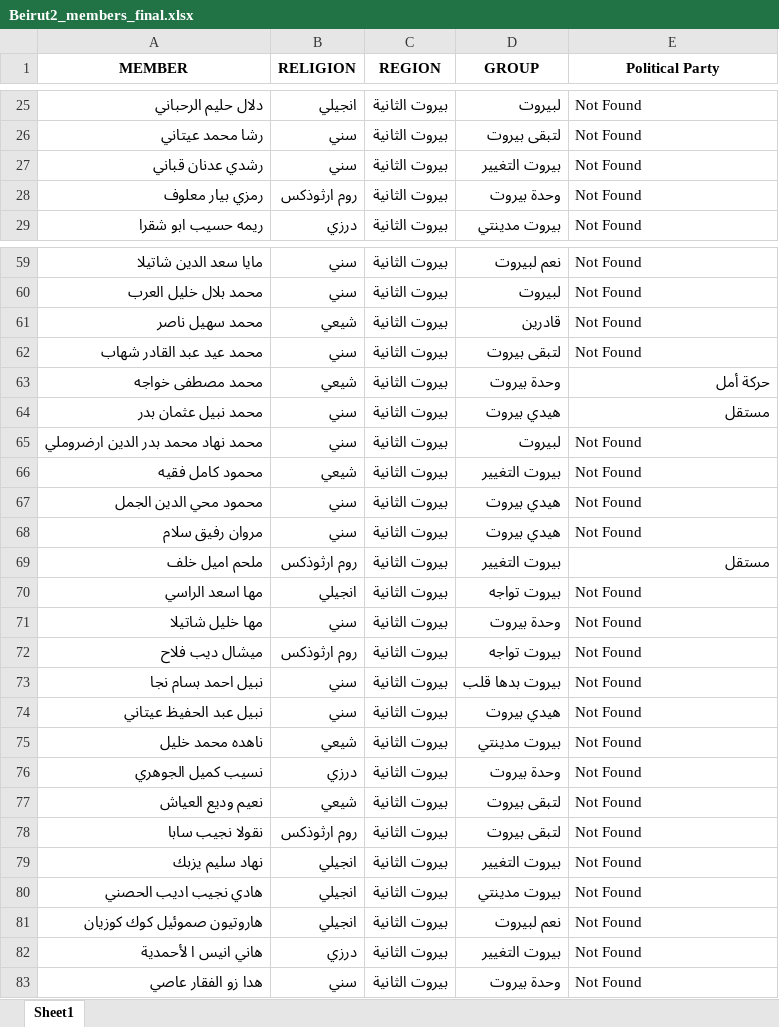
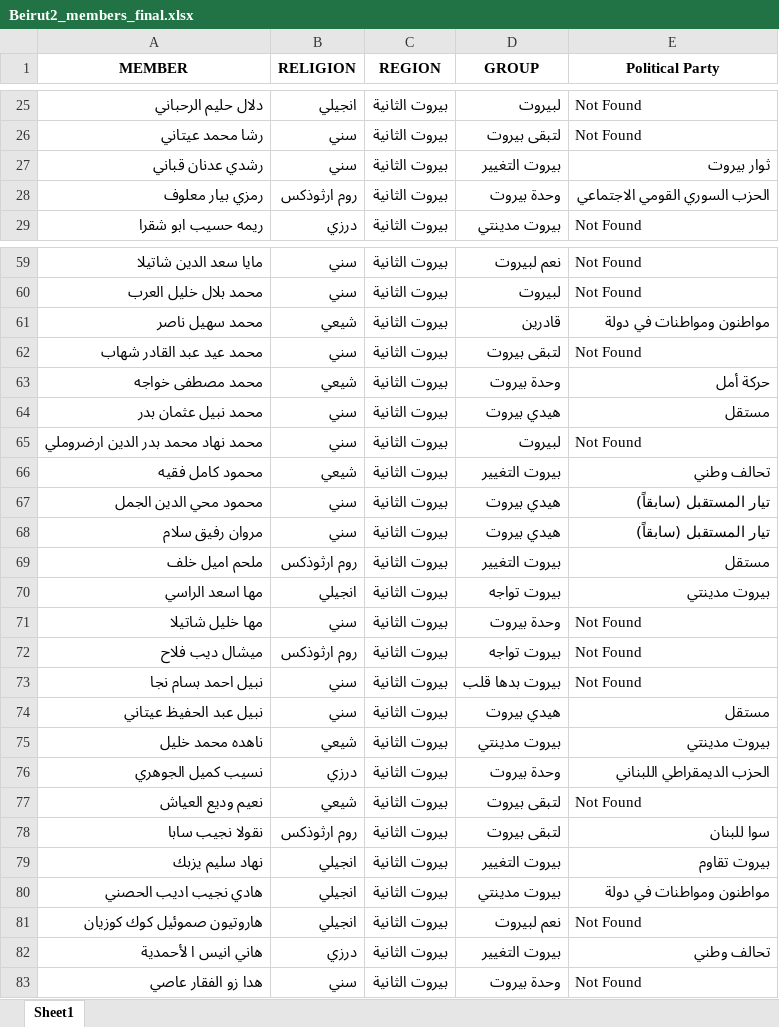
Before and after one commit to mohammadtout24/election-simulation, an Excel workbook: 2022/Beirut2/Beirut2_members_final.xlsx, sheet Sheet1, drawn as a sheet; only a part is shown, gaps mark what is left out; values as stored, in another font and other column widths than the file's, no borders; the diff covers the shown part only; the diff names each change by its address in the sheet, - before the commit and + after, or states it on an @@ line.

Commit message:
modified:   2022/Beirut1/Beirut1_members_final.xlsx 	modified:   2022/Beirut2/Beirut2_members_final.xlsx 	modified:   2022/Bekaa1/Bekaa1_members_final.xlsx 	modified:   2022/Bekaa2/Bekaa2_members_final.xlsx 	modified:   2022/Bekaa3/Bekaa3_members_final.xlsx 	modified:   2022/Mount1/Mount1_members_final.xlsx 	modified:   2022/Mount2/Mount2_Members_final.xlsx 	modified:   2022/Mount3/Mount3_Members_final.xlsx 	modified:   2022/Mount4/Mount4_members_final.xlsx 	modified:   2022/North1/North1_Members_final.xlsx 	modified:   2022/North2/North2_Members_final.xlsx 	modified:   2022/North3/North3_members_final.xlsx 	modified:   2022/South1/South1_members_final.xlsx 	modified:   2022/South2/South2_members_final.xlsx 	modified:   2022/south3/South3_members_final.xlsx 	new file:   Ogero numbers.xlsx 	modified:   app.py 	new file:   migrations/import_parties.py 	modified:   migrations/import_pen_votes.py 	modified:   templates/candidate.html 	modified:   templates/detail.html 	modified:   templates/index.html 	modified:   templates/national.html 	new file:   templates/parties.html 	new file:   templates/party.html

```diff
--- a/2022/Beirut2/Beirut2_members_final.xlsx (sheet Sheet1)
+++ b/2022/Beirut2/Beirut2_members_final.xlsx (sheet Sheet1)
-E27 (Political Party): Not Found
+E27 (Political Party): ثوار بيروت
-E28 (Political Party): Not Found
+E28 (Political Party): الحزب السوري القومي الاجتماعي
-E61 (Political Party): Not Found
+E61 (Political Party): مواطنون ومواطنات في دولة
-E66 (Political Party): Not Found
+E66 (Political Party): تحالف وطني
-E67:E68 (Political Party): Not Found
+E67:E68 (Political Party): تيار المستقبل (سابقاً)
-E70 (Political Party): Not Found
+E70 (Political Party): بيروت مدينتي
-E74 (Political Party): Not Found
+E74 (Political Party): مستقل
-E75 (Political Party): Not Found
+E75 (Political Party): بيروت مدينتي
-E76 (Political Party): Not Found
+E76 (Political Party): الحزب الديمقراطي اللبناني
-E78 (Political Party): Not Found
+E78 (Political Party): سوا للبنان
-E79 (Political Party): Not Found
+E79 (Political Party): بيروت تقاوم
-E80 (Political Party): Not Found
+E80 (Political Party): مواطنون ومواطنات في دولة
-E82 (Political Party): Not Found
+E82 (Political Party): تحالف وطني
```
Also changed, not shown: 13 edited cells elsewhere in this sheet, 2022/Bekaa2/Bekaa2_members_final.xlsx, 2022/North2/North2_Members_final.xlsx, 22 other files.
